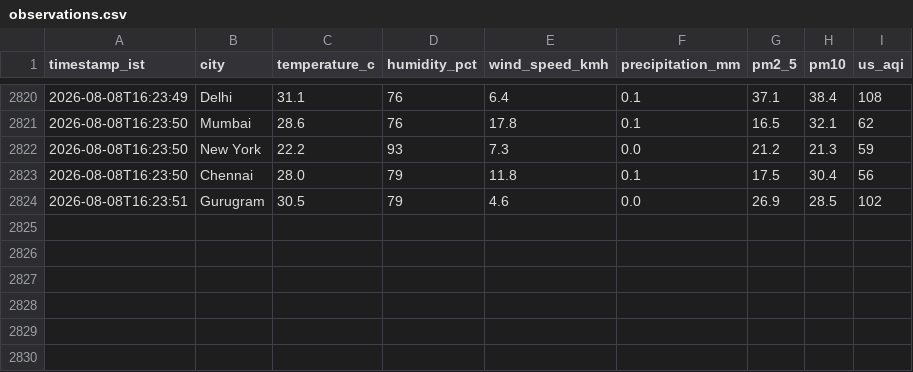
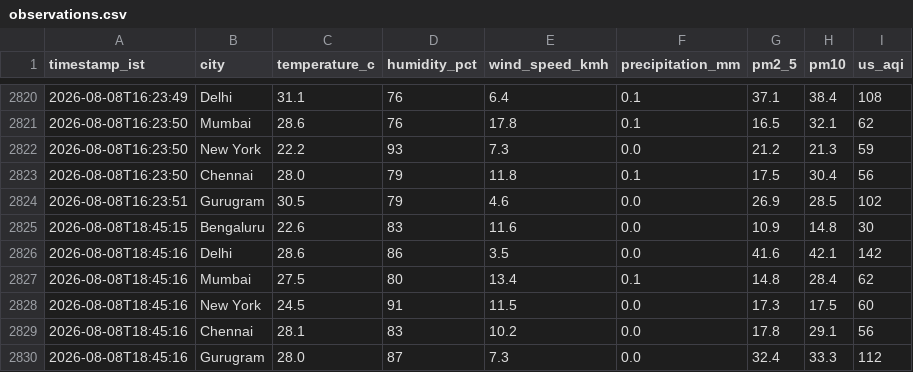
Before and after one commit to tinkugoel/live-weather-data-feed-website, a CSV file: data/observations.csv, drawn as a sheet; only a part is shown, gaps mark what is left out.

Commit message:
data: ingest 2026-08-08T18:45:17+0530

```diff
--- a/data/observations.csv
+++ b/data/observations.csv
@@ -2824 +2824,7 @@ timestamp_ist,city,temperature_c,humidity_pct,wind_speed_kmh,precipitation_mm,pm
 2026-08-08T16:23:51,Gurugram,30.5,79,4.6,0.0,26.9,28.5,102
+2026-08-08T18:45:15,Bengaluru,22.6,83,11.6,0.0,10.9,14.8,30
+2026-08-08T18:45:16,Delhi,28.6,86,3.5,0.0,41.6,42.1,142
+2026-08-08T18:45:16,Mumbai,27.5,80,13.4,0.1,14.8,28.4,62
+2026-08-08T18:45:16,New York,24.5,91,11.5,0.0,17.3,17.5,60
+2026-08-08T18:45:16,Chennai,28.1,83,10.2,0.0,17.8,29.1,56
+2026-08-08T18:45:16,Gurugram,28.0,87,7.3,0.0,32.4,33.3,112
```
Also changed, not shown: 1 other file.
